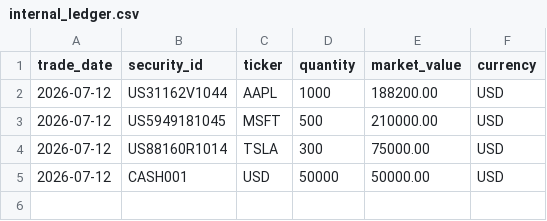
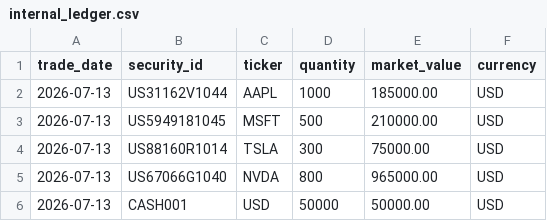
Before and after one commit to cohen-pikari/investment-reporting-toolkit, a CSV file: data/internal_ledger.csv, drawn as a sheet.

```diff
--- a/data/internal_ledger.csv
+++ b/data/internal_ledger.csv
@@ -1,5 +1,6 @@
 trade_date,security_id,ticker,quantity,market_value,currency
-2026-07-12,US31162V1044,AAPL,1000,188200.00,USD
-2026-07-12,US5949181045,MSFT,500,210000.00,USD
-2026-07-12,US88160R1014,TSLA,300,75000.00,USD
-2026-07-12,CASH001,USD,50000,50000.00,USD
+2026-07-13,US31162V1044,AAPL,1000,185000.00,USD
+2026-07-13,US5949181045,MSFT,500,210000.00,USD
+2026-07-13,US88160R1014,TSLA,300,75000.00,USD
+2026-07-13,US67066G1040,NVDA,800,965000.00,USD
+2026-07-13,CASH001,USD,50000,50000.00,USD
```
Also changed, not shown: data/custodian_statement.csv, 2 other files.
